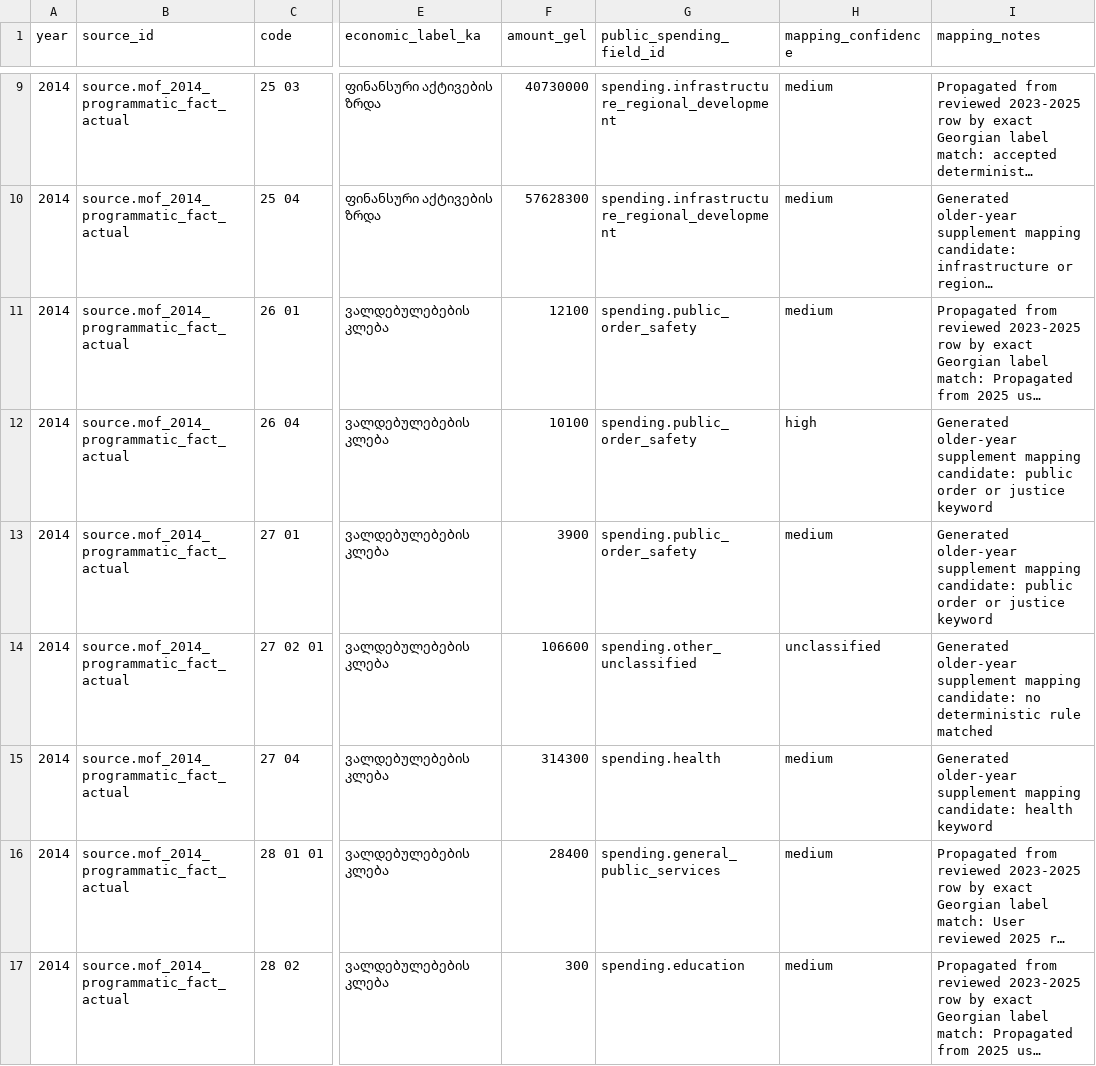
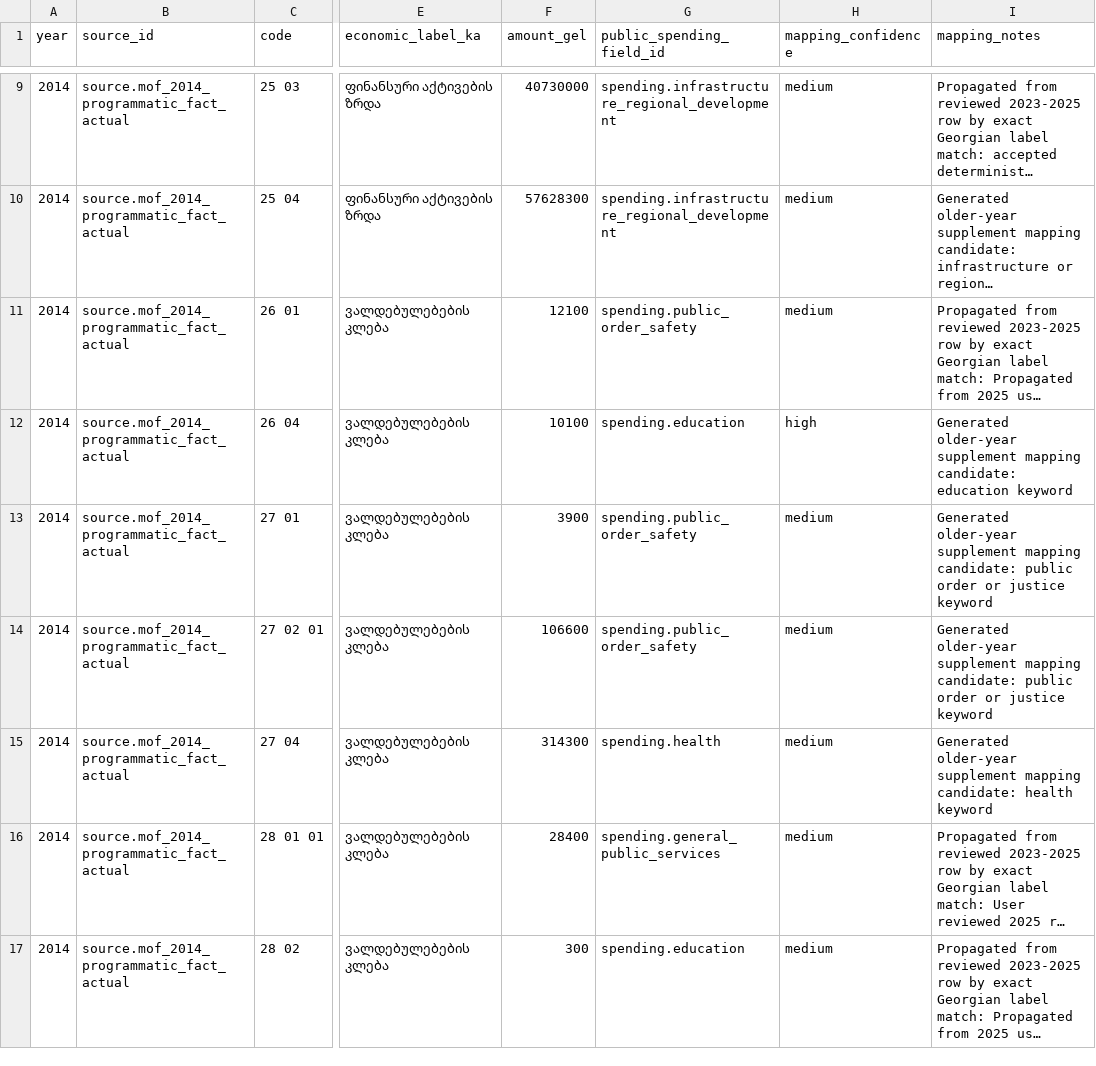
Before and after one commit to DuruMakh/geodata.ge, a CSV file: data/staging/expenditure-2014-financial-assets-liabilities-supplement.csv, drawn as a sheet; only a part is shown, gaps mark what is left out; long unchanged cells end in …; the diff covers the shown part only; the diff names each change by its address in the sheet, - before the commit and + after, or states it on an @@ line.

```diff
--- a/data/staging/expenditure-2014-financial-assets-liabilities-supplement.csv
+++ b/data/staging/expenditure-2014-financial-assets-liabilities-supplement.csv
-G12 (public_spending_field_id): spending.public_order_safety
+G12 (public_spending_field_id): spending.education
-I12 (mapping_notes): …mapping candidate: public order or justice keyword
+I12 (mapping_notes): …mapping candidate: education keyword
-G14 (public_spending_field_id): spending.other_unclassified
+G14 (public_spending_field_id): spending.public_order_safety
-H14 (mapping_confidence): unclassified
+H14 (mapping_confidence): medium
-I14 (mapping_notes): …mapping candidate: no deterministic rule matched
+I14 (mapping_notes): …mapping candidate: public order or justice keyword
```
Also changed, not shown: 27 edited cells elsewhere in this file, data/imports/budget-facts-2004-2025.csv, data/imports/expenditure-facts-2004-2025.csv, 7 other files.
